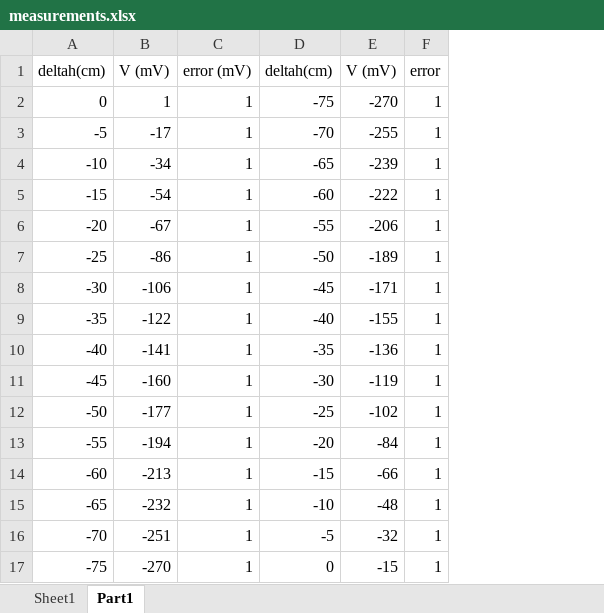
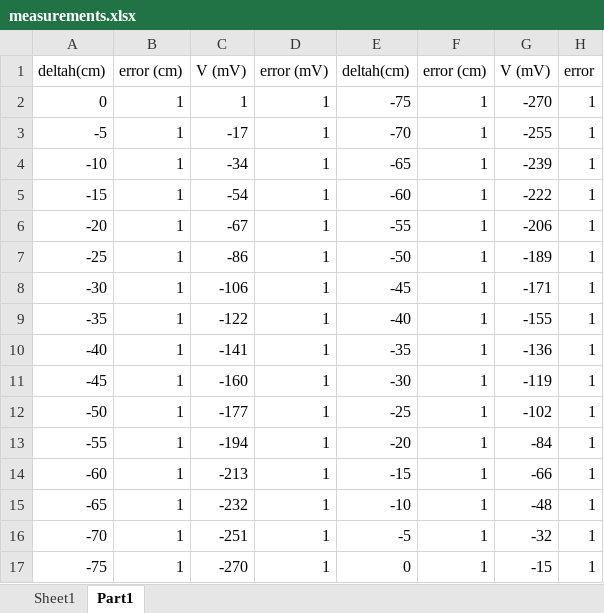
Before and after one commit to cmflannery/MAE170, an Excel workbook: jupyter/lab6/rawData/measurements.xlsx, sheet Part1, drawn as a sheet; values as stored, in another font and other column widths than the file's, no borders; the diff names each change by its address in the sheet, - before the commit and + after, or states it on an @@ line.

Commit message:
added error bars for x data

```diff
--- a/jupyter/lab6/rawData/measurements.xlsx (sheet Part1)
+++ b/jupyter/lab6/rawData/measurements.xlsx (sheet Part1)
+column B, rows 1-17: error (cm) | 1 | 1 | 1 | 1 | 1 | 1 | 1 | 1 | 1 | 1 | 1 | 1 | 1 | 1 | 1 | 1
+column F, rows 1-17: error (cm) | 1 | 1 | 1 | 1 | 1 | 1 | 1 | 1 | 1 | 1 | 1 | 1 | 1 | 1 | 1 | 1
```
Also changed, not shown: charts or pictures, 3 other files.
